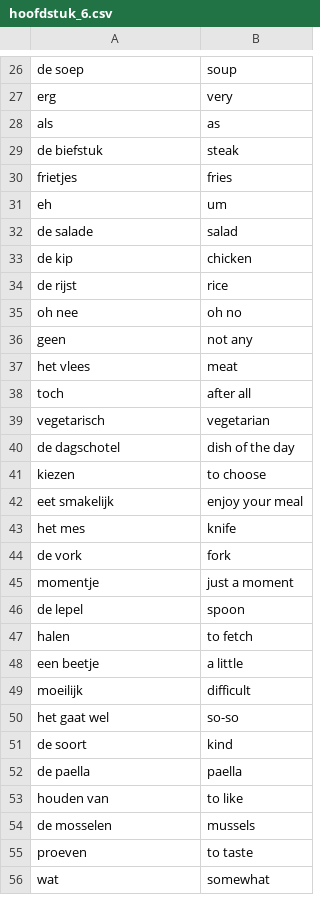
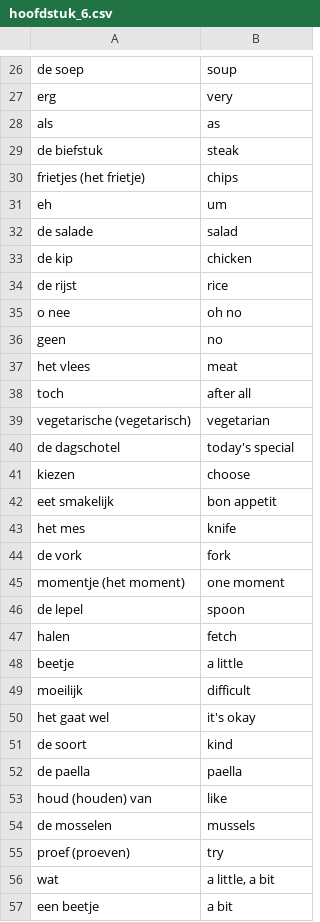
Before and after one commit to rizhu/rizhu.github.io, a CSV file: content/flashcards/hoofdstuk_6.csv, drawn as a sheet; only a part is shown, gaps mark what is left out; the diff covers the shown part only.

Commit message:
fix hoofdstuk 6

```diff
--- a/content/flashcards/hoofdstuk_6.csv
+++ b/content/flashcards/hoofdstuk_6.csv
@@ -29,3 +29,3 @@ als,as
 de biefstuk,steak
-frietjes,fries
+frietjes (het frietje),chips
 eh,um
@@ -34,23 +34,24 @@ de kip,chicken
 de rijst,rice
-oh nee,oh no
-geen,not any
+o nee,oh no
+geen,no
 het vlees,meat
 toch,after all
-vegetarisch,vegetarian
-de dagschotel,dish of the day
-kiezen,to choose
-eet smakelijk,enjoy your meal
+vegetarische (vegetarisch),vegetarian
+de dagschotel,today's special
+kiezen,choose
+eet smakelijk,bon appetit
 het mes,knife
 de vork,fork
-momentje,just a moment
+momentje (het moment),one moment
 de lepel,spoon
-halen,to fetch
-een beetje,a little
+halen,fetch
+beetje,a little
 moeilijk,difficult
-het gaat wel,so-so
+het gaat wel,it's okay
 de soort,kind
 de paella,paella
-houden van,to like
+houd (houden) van,like
 de mosselen,mussels
-proeven,to taste
-wat,somewhat
+proef (proeven),try
+wat,"a little, a bit"
+een beetje,a bit
```
Also changed, not shown: 1 added row, 1 removed row, 1 moved row and 13 edited cells elsewhere in this file, 2 other files.
